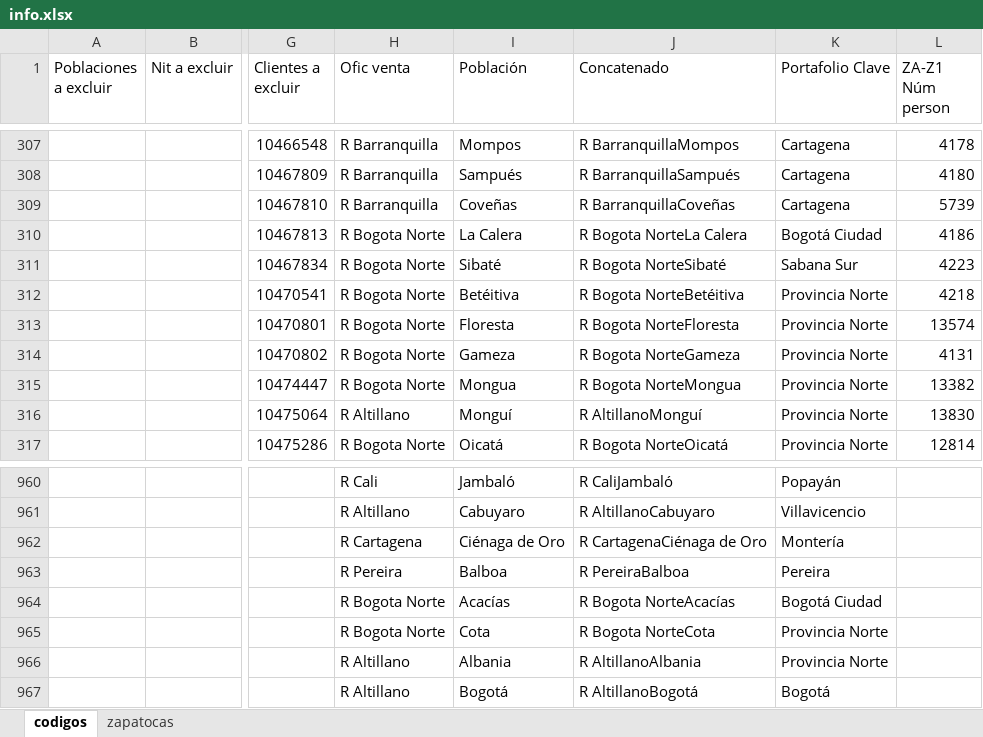
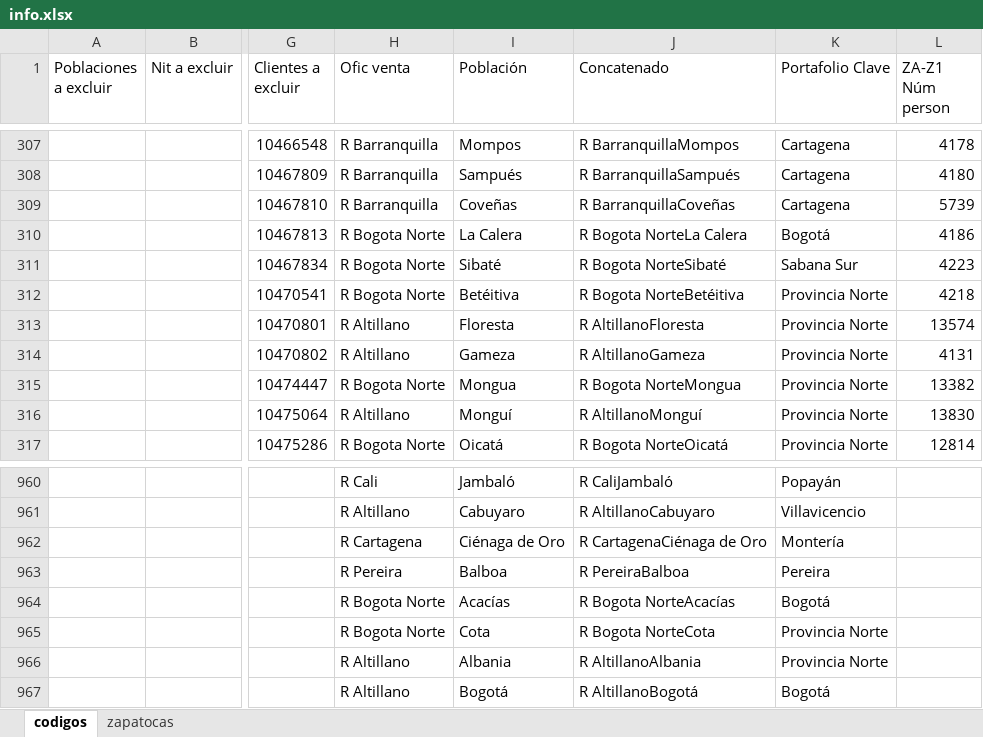
Before and after one commit to pracdirs/marketeam, an Excel workbook: info.xlsx, sheet codigos, drawn as a sheet; only a part is shown, gaps mark what is left out; values as stored, in another font and other column widths than the file's, no cell formats; the diff covers the shown part only; the diff names each change by its address in the sheet, - before the commit and + after, or states it on an @@ line.

```diff
--- a/info.xlsx (sheet codigos)
+++ b/info.xlsx (sheet codigos)
-K310 (Portafolio Clave): Bogotá Ciudad
+K310 (Portafolio Clave): Bogotá
-H313:H314 (Ofic venta): R Bogota Norte
+H313:H314 (Ofic venta): R Altillano
-J313 (Concatenado): R Bogota NorteFloresta
+J313 (Concatenado): R AltillanoFloresta
-J314 (Concatenado): R Bogota NorteGameza
+J314 (Concatenado): R AltillanoGameza
-K964 (Portafolio Clave): Bogotá Ciudad
+K964 (Portafolio Clave): Bogotá
```
Also changed, not shown: 479 added rows and 39 edited cells elsewhere in this sheet, sheet zapatocas, cell formats, 7 other files.
